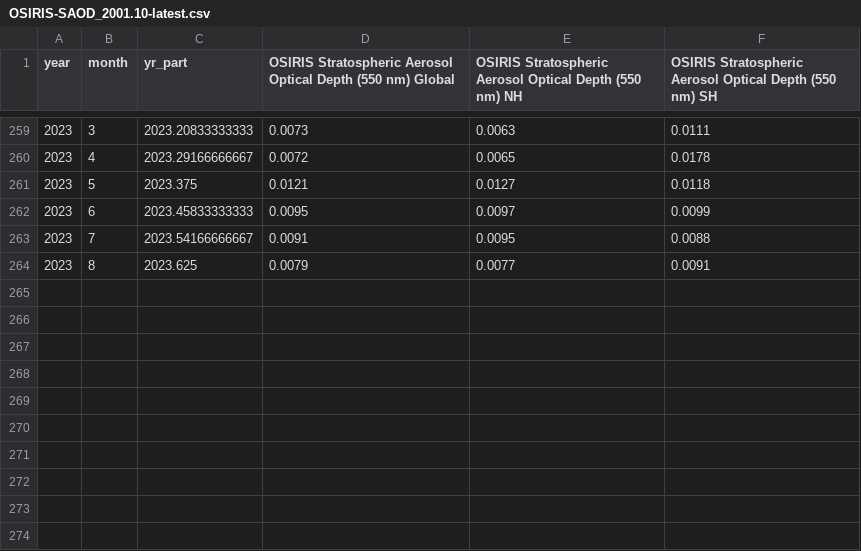
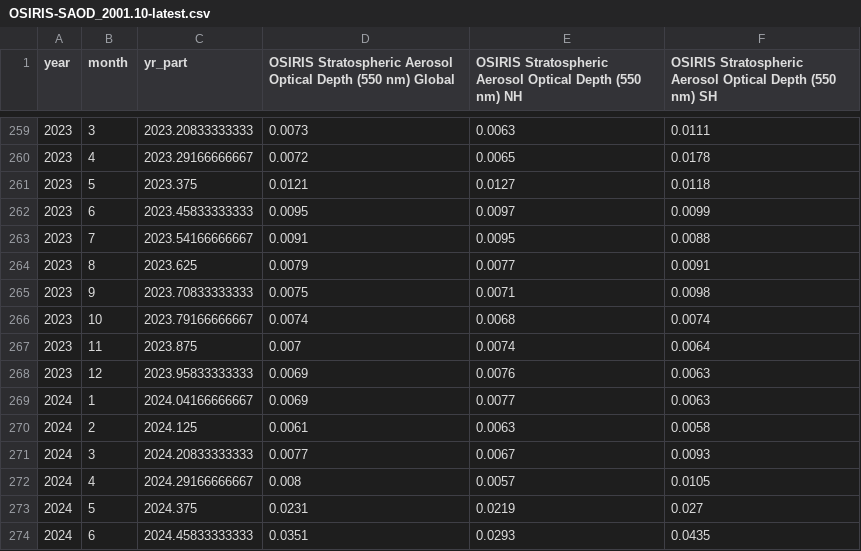
Before and after one commit to priscian/climeseries, a CSV file: inst/extdata/saod/OSIRIS-SAOD_2001.10-latest.csv, drawn as a sheet; only a part is shown, gaps mark what is left out; the diff names each change by its address in the sheet, - before the commit and + after, or states it on an @@ line.

```diff
--- a/inst/extdata/saod/OSIRIS-SAOD_2001.10-latest.csv
+++ b/inst/extdata/saod/OSIRIS-SAOD_2001.10-latest.csv
+row 265: 2023 | 9 | 2023.70833333333 | 0.0075 | 0.0071 | 0.0098
+row 266: 2023 | 10 | 2023.79166666667 | 0.0074 | 0.0068 | 0.0074
+row 267: 2023 | 11 | 2023.875 | 0.007 | 0.0074 | 0.0064
+row 268: 2023 | 12 | 2023.95833333333 | 0.0069 | 0.0076 | 0.0063
+row 269: 2024 | 1 | 2024.04166666667 | 0.0069 | 0.0077 | 0.0063
+row 270: 2024 | 2 | 2024.125 | 0.0061 | 0.0063 | 0.0058
+row 271: 2024 | 3 | 2024.20833333333 | 0.0077 | 0.0067 | 0.0093
+row 272: 2024 | 4 | 2024.29166666667 | 0.008 | 0.0057 | 0.0105
+row 273: 2024 | 5 | 2024.375 | 0.0231 | 0.0219 | 0.027
+row 274: 2024 | 6 | 2024.45833333333 | 0.0351 | 0.0293 | 0.0435
```
Also changed, not shown: inst/extdata/latest/global-exogenous-variables+co2_latest.csv, 41 other files.
